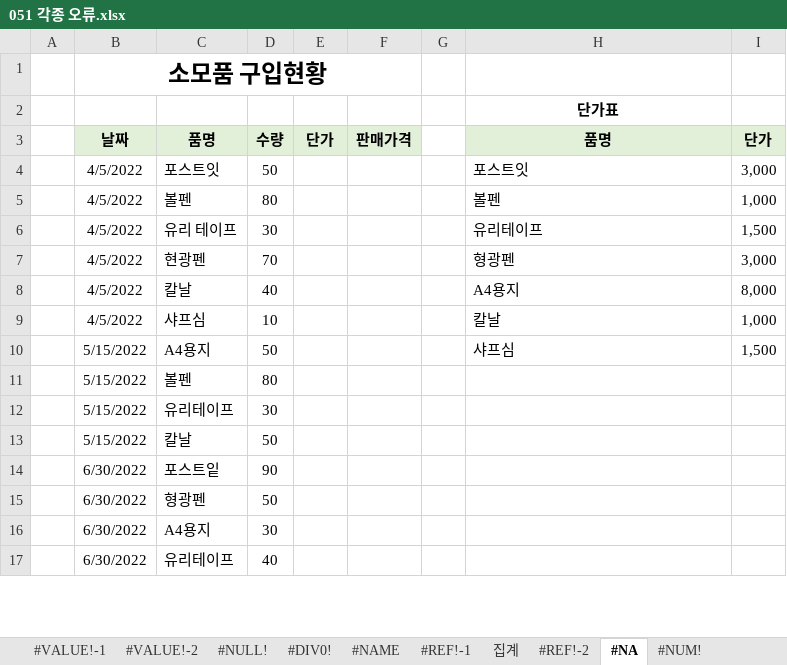
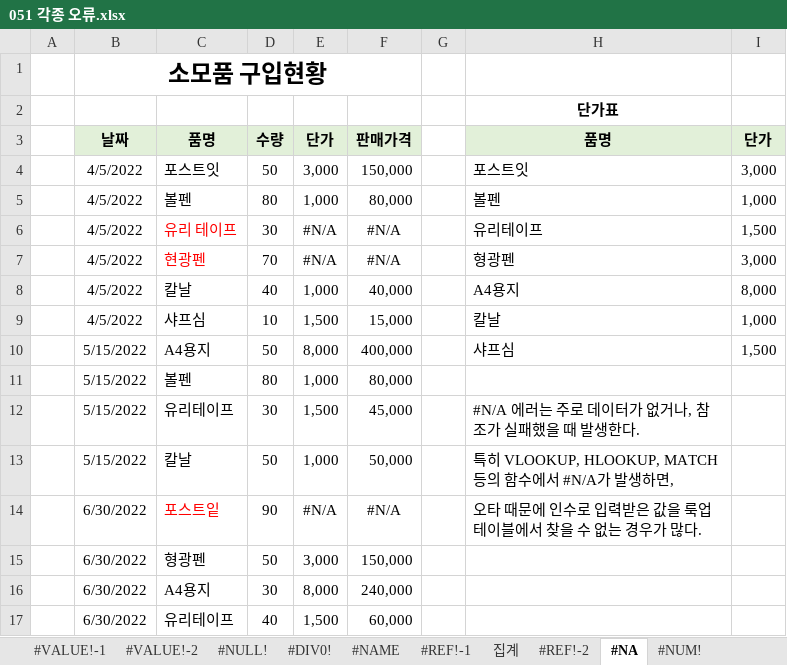
Before and after one commit to wjcho0303/ExcelPractice, an Excel workbook: 051 각종 오류.xlsx, sheet #NA, drawn as a sheet; only a part is shown; values as stored, in another font and other column widths than the file's, no borders; the diff covers the shown part only; the diff names each change by its address in the sheet, - before the commit and + after, or states it on an @@ line.

```diff
--- a/051 각종 오류.xlsx (sheet #NA)
+++ b/051 각종 오류.xlsx (sheet #NA)
-E4: (empty)
+E4: 3,000
-F4: (empty)
+F4: 150,000
-E5: (empty)
+E5: 1,000
-F5: (empty)
+F5: 80,000
-C6:C7 text colour: black
+C6:C7 text colour: #FF0000
-E6:E7: (empty)
+E6:E7: #N/A
-F6:F7: (empty)
+F6:F7: #N/A
-E8: (empty)
+E8: 1,000
-F8: (empty)
+F8: 40,000
-E9: (empty)
+E9: 1,500
-F9: (empty)
+F9: 15,000
-E10: (empty)
+E10: 8,000
-F10: (empty)
+F10: 400,000
-E11: (empty)
+E11: 1,000
-F11: (empty)
+F11: 80,000
-E12: (empty)
+E12: 1,500
-F12: (empty)
+F12: 45,000
-H12: (empty)
+H12: #N/A 에러는 주로 데이터가 없거나, 참조가 실패했을 때 발생한다.
-E13: (empty)
+E13: 1,000
-F13: (empty)
+F13: 50,000
-H13: (empty)
+H13: 특히 VLOOKUP, HLOOKUP, MATCH 등의 함수에서 #N/A가 발생하면,
-C14 text colour: black
+C14 text colour: #FF0000
-E14: (empty)
+E14: #N/A
-F14: (empty)
+F14: #N/A
-H14: (empty)
+H14: 오타 때문에 인수로 입력받은 값을 룩업 테이블에서 찾을 수 없는 경우가 많다.
-E15: (empty)
+E15: 3,000
-F15: (empty)
+F15: 150,000
-E16: (empty)
+E16: 8,000
-F16: (empty)
+F16: 240,000
-E17: (empty)
+E17: 1,500
-F17: (empty)
+F17: 60,000
```
Also changed, not shown: 16 edited cells elsewhere in this sheet, sheet #REF!-2, sheet 집계, sheet #NULL!, sheet #VALUE!-2, sheet #NUM!, sheet #NAME, 3 more sheets, charts or pictures, 3 other files.
